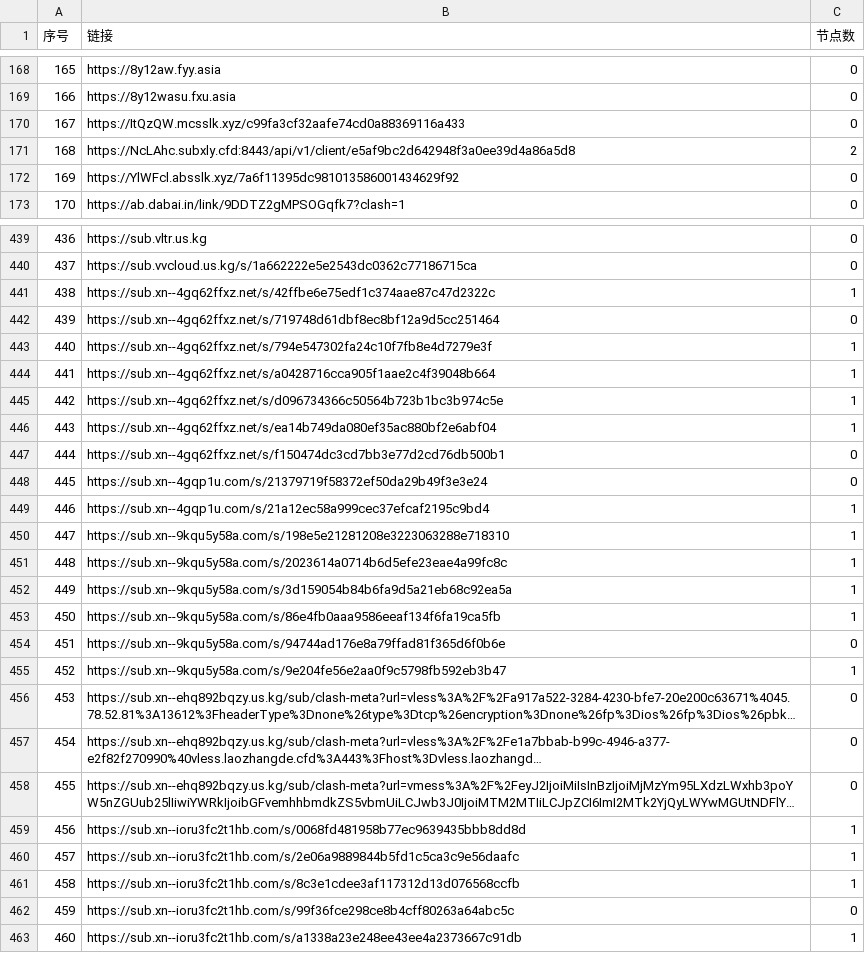
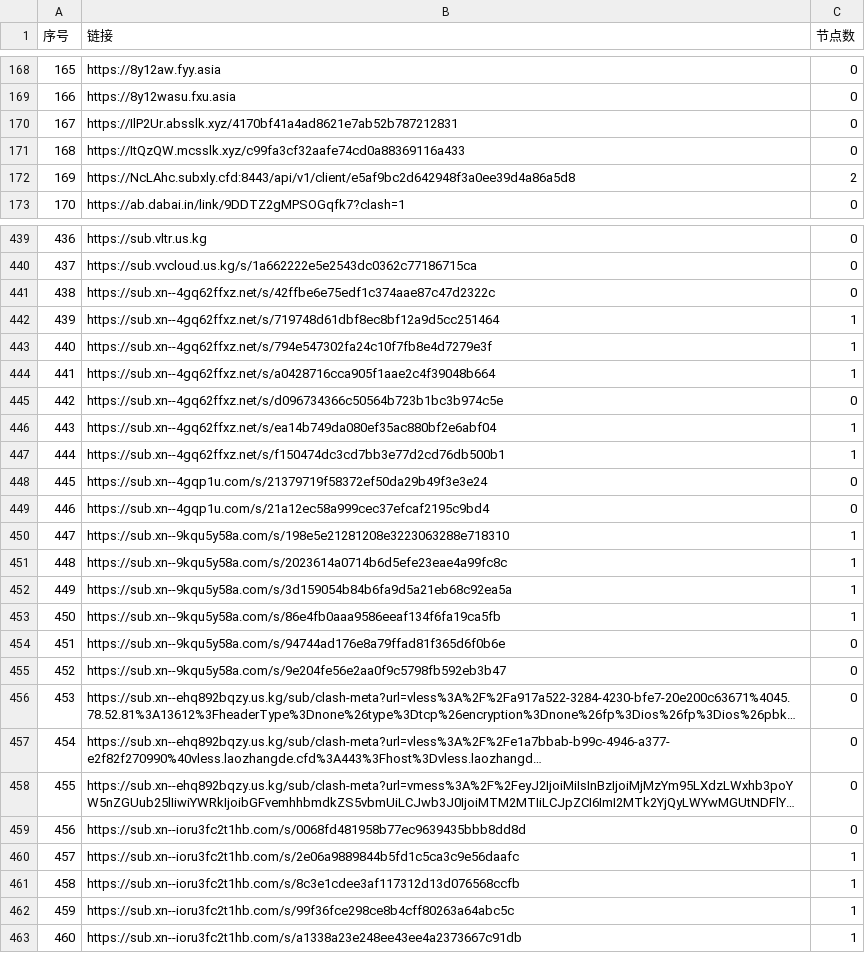
Before and after one commit to nariahlamb/NoMoreWalls, a CSV file: list_result.csv, drawn as a sheet; only a part is shown, gaps mark what is left out; long unchanged cells end in …; the diff covers the shown part only; the diff names each change by its address in the sheet, - before the commit and + after, or states it on an @@ line.

```diff
--- a/list_result.csv
+++ b/list_result.csv
-B170 (链接): https://ItQzQW.mcsslk.xyz/c99fa3cf32aafe74cd0a88369116a433
+B170 (链接): https://IlP2Ur.absslk.xyz/4170bf41a4ad8621e7ab52b787212831
-B171 (链接): https://NcLAhc.subxly.cfd:8443/api/v1/client/e5af9bc2d642948f3a0ee39d4a86a5d8
+B171 (链接): https://ItQzQW.mcsslk.xyz/c99fa3cf32aafe74cd0a88369116a433
-C171 (节点数): 2
+C171 (节点数): 0
-B172 (链接): https://YlWFcl.absslk.xyz/7a6f11395dc981013586001434629f92
+B172 (链接): https://NcLAhc.subxly.cfd:8443/api/v1/client/e5af9bc2d642948f3a0ee39d4a86a5d8
-C172 (节点数): 0
+C172 (节点数): 2
-C441 (节点数): 1
+C441 (节点数): 0
-C442 (节点数): 0
+C442 (节点数): 1
-C445 (节点数): 1
+C445 (节点数): 0
-C447 (节点数): 0
+C447 (节点数): 1
-C449 (节点数): 1
+C449 (节点数): 0
-C455 (节点数): 1
+C455 (节点数): 0
-C459 (节点数): 1
+C459 (节点数): 0
-C462 (节点数): 0
+C462 (节点数): 1
```
Also changed, not shown: 16 edited cells elsewhere in this file, 39 other files.
